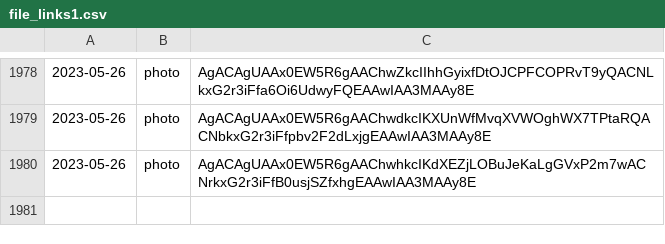
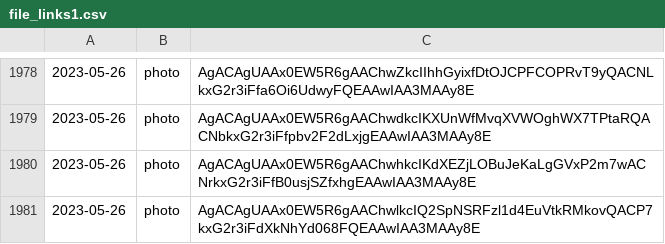
Before and after one commit to lahirunirmalx/csvdump, a CSV file: file_links1.csv, drawn as a sheet; only a part is shown, gaps mark what is left out.

Commit message:
adding changes 2023-05-26 15:34:42 1

```diff
--- a/file_links1.csv
+++ b/file_links1.csv
@@ -1980 +1980,2 @@
 2023-05-26,photo,AgACAgUAAx0EW5R6gAAChwhkcIKdXEZjLOBuJeKaLgGVxP2m7wACNrkxG2r3iFfB0usjSZfxhgEAAwIAA3MAAy8E
+2023-05-26,photo,AgACAgUAAx0EW5R6gAAChwlkcIQ2SpNSRFzl1d4EuVtkRMkovQACP7kxG2r3iFdXkNhYd068FQEAAwIAA3MAAy8E
```
